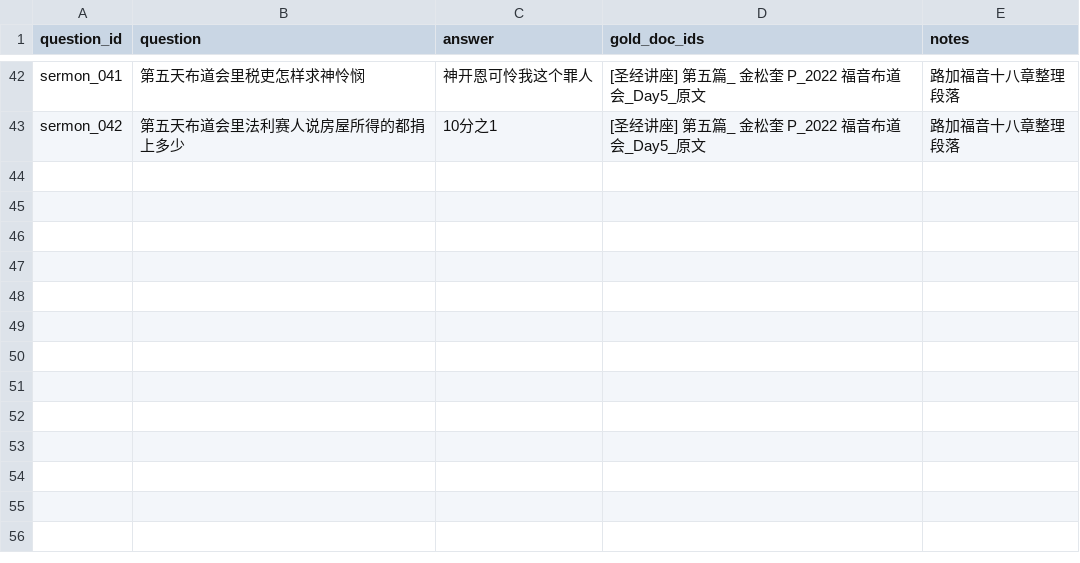
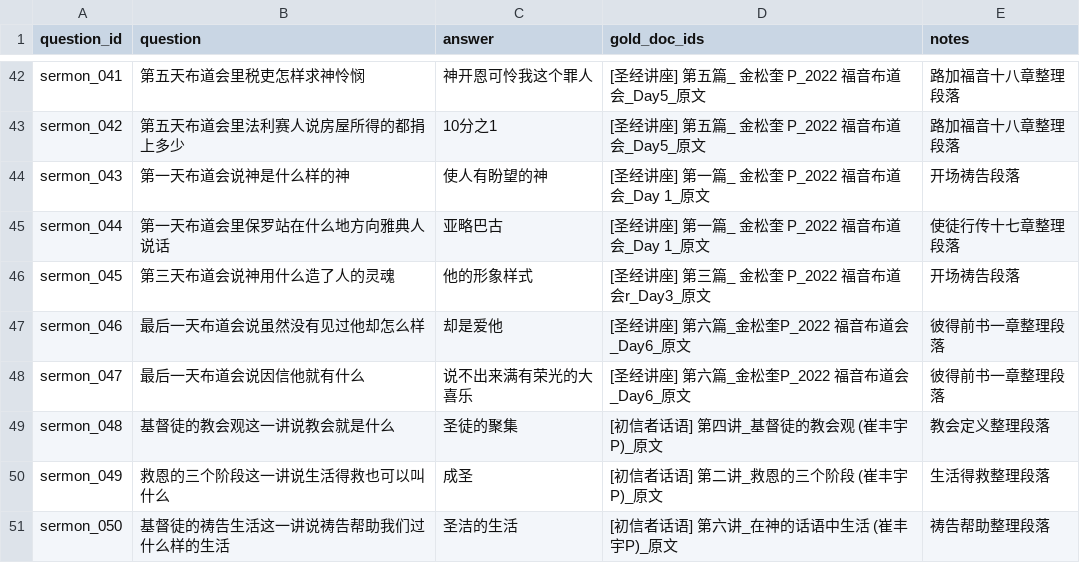
Before and after one commit to JYins/rag-eval-pipeline, a CSV file: data/eval/sermon_questions.csv, drawn as a sheet; only a part is shown, gaps mark what is left out.

Commit message:
expand sermon eval set to 50 questions

```diff
--- a/data/eval/sermon_questions.csv
+++ b/data/eval/sermon_questions.csv
@@ -43 +43,9 @@ sermon_041,第五天布道会里税吏怎样求神怜悯,神开恩可怜我这
 sermon_042,第五天布道会里法利赛人说房屋所得的都捐上多少,10分之1,[圣经讲座] 第五篇_ 金松奎 P_2022 福音布道会_Day5_原文,路加福音十八章整理段落
+sermon_043,第一天布道会说神是什么样的神,使人有盼望的神,[圣经讲座] 第一篇_ 金松奎 P_2022 福音布道会_Day 1_原文,开场祷告段落
+sermon_044,第一天布道会里保罗站在什么地方向雅典人说话,亚略巴古,[圣经讲座] 第一篇_ 金松奎 P_2022 福音布道会_Day 1_原文,使徒行传十七章整理段落
+sermon_045,第三天布道会说神用什么造了人的灵魂,他的形象样式,[圣经讲座] 第三篇_ 金松奎 P_2022 福音布道会r_Day3_原文,开场祷告段落
+sermon_046,最后一天布道会说虽然没有见过他却怎么样,却是爱他,[圣经讲座] 第六篇_金松奎P_2022 福音布道会_Day6_原文,彼得前书一章整理段落
+sermon_047,最后一天布道会说因信他就有什么,说不出来满有荣光的大喜乐,[圣经讲座] 第六篇_金松奎P_2022 福音布道会_Day6_原文,彼得前书一章整理段落
+sermon_048,基督徒的教会观这一讲说教会就是什么,圣徒的聚集,[初信者话语] 第四讲_基督徒的教会观 (崔丰宇P)_原文,教会定义整理段落
+sermon_049,救恩的三个阶段这一讲说生活得救也可以叫什么,成圣,[初信者话语] 第二讲_救恩的三个阶段 (崔丰宇P)_原文,生活得救整理段落
+sermon_050,基督徒的祷告生活这一讲说祷告帮助我们过什么样的生活,圣洁的生活,[初信者话语] 第六讲_在神的话语中生活 (崔丰宇P)_原文,祷告帮助整理段落
```
Also changed, not shown: 3 other files.
